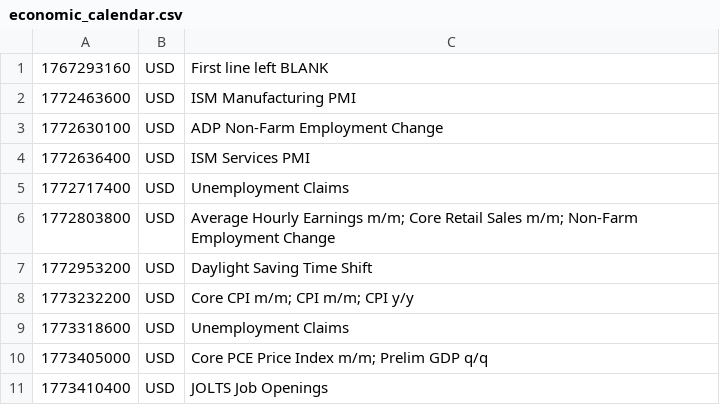
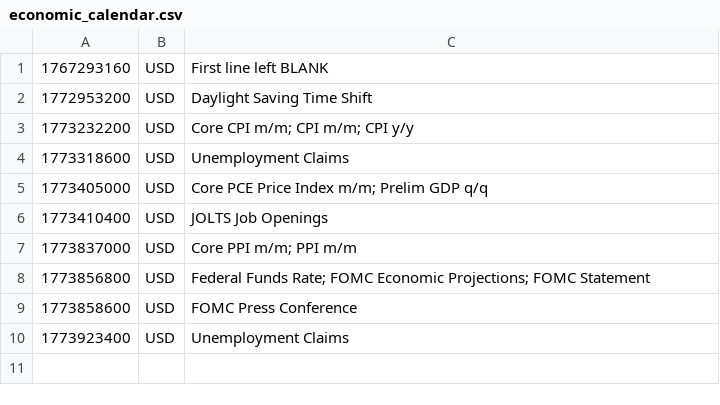
Before and after one commit to PatrickTata/HIN, a CSV file: economic_calendar.csv, drawn as a sheet; removed rows and columns are numbered as before the commit, all else as after; the diff names each change by its address in the sheet, - before the commit and + after, or states it on an @@ line.

Commit message:
Add files via upload

```diff
--- a/economic_calendar.csv
+++ b/economic_calendar.csv
-row 2: 1772463600 | USD | ISM Manufacturing PMI
-row 3: 1772630100 | USD | ADP Non-Farm Employment Change
-row 4: 1772636400 | USD | ISM Services PMI
-row 5: 1772717400 | USD | Unemployment Claims
-row 6: 1772803800 | USD | Average Hourly Earnings m/m; Core Retail Sales m/m; Non-Farm Employment Change
+row 7: 1773837000 | USD | Core PPI m/m; PPI m/m
+row 8: 1773856800 | USD | Federal Funds Rate; FOMC Economic Projections; FOMC Statement
+row 9: 1773858600 | USD | FOMC Press Conference
+row 10: 1773923400 | USD | Unemployment Claims
```
